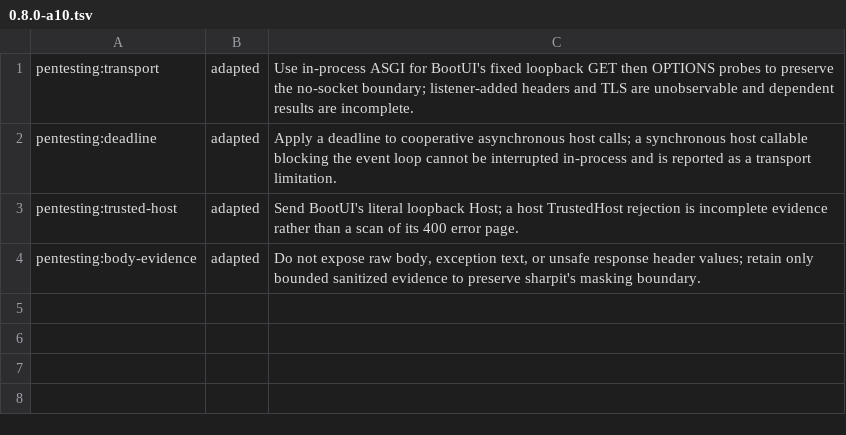
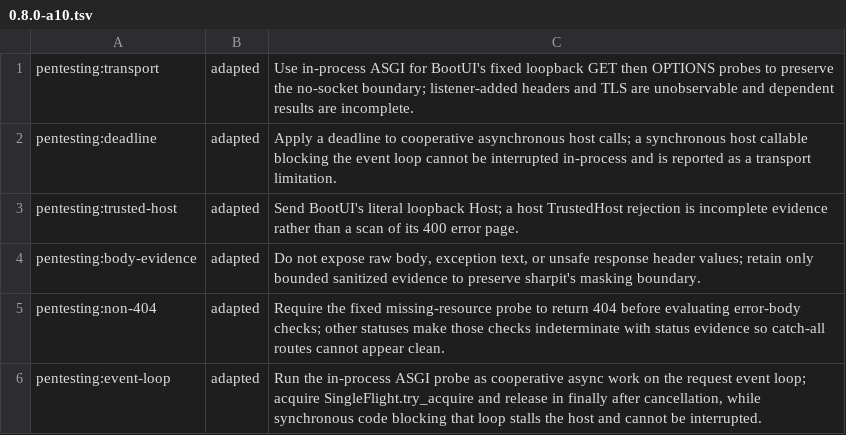
Before and after one commit to ffroliva/sharpit, a TSV file: docs/reference/matrix-updates/0.8.0-a10.tsv, drawn as a sheet.

```diff
--- a/docs/reference/matrix-updates/0.8.0-a10.tsv
+++ b/docs/reference/matrix-updates/0.8.0-a10.tsv
@@ -4 +4,3 @@ pentesting:trusted-host	adapted	Send BootUI's literal loopback Host; a host Trus
 pentesting:body-evidence	adapted	Do not expose raw body, exception text, or unsafe response header values; retain only bounded sanitized evidence to preserve sharpit's masking boundary.
+pentesting:non-404	adapted	Require the fixed missing-resource probe to return 404 before evaluating error-body checks; other statuses make those checks indeterminate with status evidence so catch-all routes cannot appear clean.
+pentesting:event-loop	adapted	Run the in-process ASGI probe as cooperative async work on the request event loop; acquire SingleFlight.try_acquire and release in finally after cancellation, while synchronous code blocking that loop stalls the host and cannot be interrupted.
```
Also changed, not shown: 2 other files.
